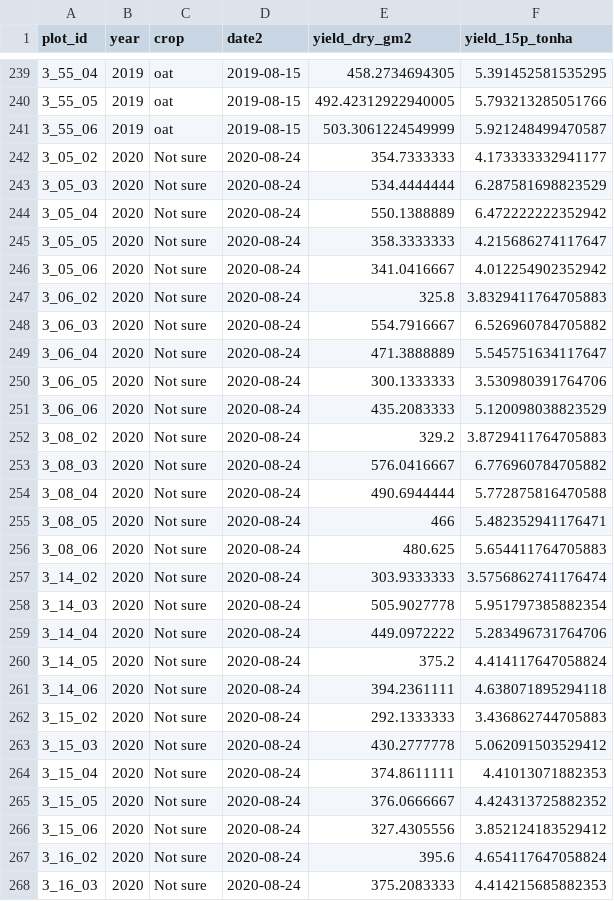
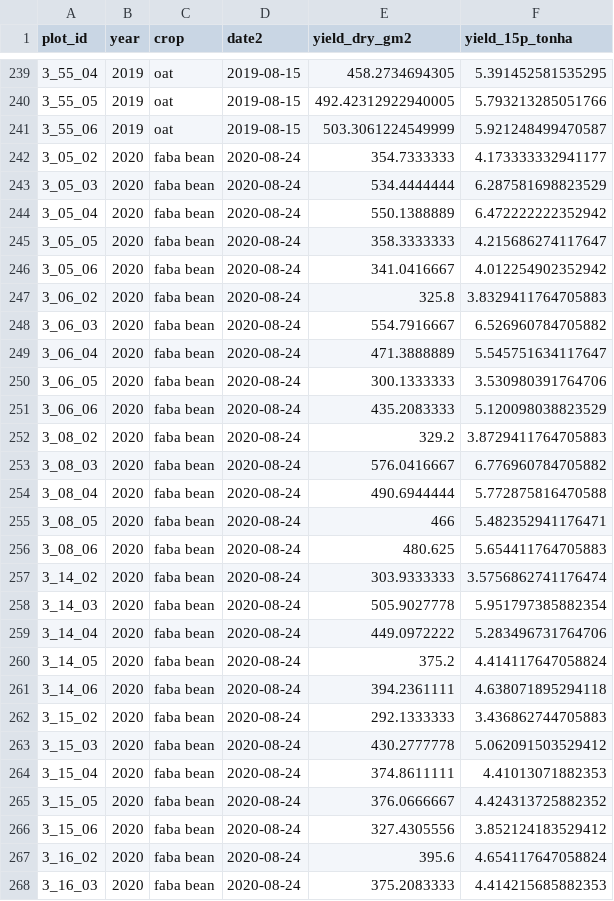
Before and after one commit to vanichols/ghproj_CENTS, a CSV file: data/raw/rd_cropyields.csv, drawn as a sheet; only a part is shown, gaps mark what is left out; the diff covers the shown part only.

```diff
--- a/data/raw/rd_cropyields.csv
+++ b/data/raw/rd_cropyields.csv
@@ -241,28 +241,28 @@ plot_id,year,crop,date2,yield_dry_gm2,yield_15p_tonha
 3_55_06,2019,oat,2019-08-15,503.3061224549999,5.921248499470587
-3_05_02,2020,Not sure,2020-08-24,354.7333333,4.173333332941177
-3_05_03,2020,Not sure,2020-08-24,534.4444444,6.287581698823529
-3_05_04,2020,Not sure,2020-08-24,550.1388889,6.472222222352942
-3_05_05,2020,Not sure,2020-08-24,358.3333333,4.215686274117647
-3_05_06,2020,Not sure,2020-08-24,341.0416667,4.012254902352942
-3_06_02,2020,Not sure,2020-08-24,325.8,3.8329411764705883
-3_06_03,2020,Not sure,2020-08-24,554.7916667,6.526960784705882
-3_06_04,2020,Not sure,2020-08-24,471.3888889,5.545751634117647
-3_06_05,2020,Not sure,2020-08-24,300.1333333,3.530980391764706
-3_06_06,2020,Not sure,2020-08-24,435.2083333,5.120098038823529
-3_08_02,2020,Not sure,2020-08-24,329.2,3.8729411764705883
-3_08_03,2020,Not sure,2020-08-24,576.0416667,6.776960784705882
-3_08_04,2020,Not sure,2020-08-24,490.6944444,5.772875816470588
-3_08_05,2020,Not sure,2020-08-24,466,5.482352941176471
-3_08_06,2020,Not sure,2020-08-24,480.625,5.654411764705883
-3_14_02,2020,Not sure,2020-08-24,303.9333333,3.5756862741176474
-3_14_03,2020,Not sure,2020-08-24,505.9027778,5.951797385882354
-3_14_04,2020,Not sure,2020-08-24,449.0972222,5.283496731764706
-3_14_05,2020,Not sure,2020-08-24,375.2,4.414117647058824
-3_14_06,2020,Not sure,2020-08-24,394.2361111,4.638071895294118
-3_15_02,2020,Not sure,2020-08-24,292.1333333,3.436862744705883
-3_15_03,2020,Not sure,2020-08-24,430.2777778,5.062091503529412
-3_15_04,2020,Not sure,2020-08-24,374.8611111,4.41013071882353
-3_15_05,2020,Not sure,2020-08-24,376.0666667,4.424313725882352
-3_15_06,2020,Not sure,2020-08-24,327.4305556,3.852124183529412
-3_16_02,2020,Not sure,2020-08-24,395.6,4.654117647058824
-3_16_03,2020,Not sure,2020-08-24,375.2083333,4.414215685882353
+3_05_02,2020,faba bean,2020-08-24,354.7333333,4.173333332941177
+3_05_03,2020,faba bean,2020-08-24,534.4444444,6.287581698823529
+3_05_04,2020,faba bean,2020-08-24,550.1388889,6.472222222352942
+3_05_05,2020,faba bean,2020-08-24,358.3333333,4.215686274117647
+3_05_06,2020,faba bean,2020-08-24,341.0416667,4.012254902352942
+3_06_02,2020,faba bean,2020-08-24,325.8,3.8329411764705883
+3_06_03,2020,faba bean,2020-08-24,554.7916667,6.526960784705882
+3_06_04,2020,faba bean,2020-08-24,471.3888889,5.545751634117647
+3_06_05,2020,faba bean,2020-08-24,300.1333333,3.530980391764706
+3_06_06,2020,faba bean,2020-08-24,435.2083333,5.120098038823529
+3_08_02,2020,faba bean,2020-08-24,329.2,3.8729411764705883
+3_08_03,2020,faba bean,2020-08-24,576.0416667,6.776960784705882
+3_08_04,2020,faba bean,2020-08-24,490.6944444,5.772875816470588
+3_08_05,2020,faba bean,2020-08-24,466,5.482352941176471
+3_08_06,2020,faba bean,2020-08-24,480.625,5.654411764705883
+3_14_02,2020,faba bean,2020-08-24,303.9333333,3.5756862741176474
+3_14_03,2020,faba bean,2020-08-24,505.9027778,5.951797385882354
+3_14_04,2020,faba bean,2020-08-24,449.0972222,5.283496731764706
+3_14_05,2020,faba bean,2020-08-24,375.2,4.414117647058824
+3_14_06,2020,faba bean,2020-08-24,394.2361111,4.638071895294118
+3_15_02,2020,faba bean,2020-08-24,292.1333333,3.436862744705883
+3_15_03,2020,faba bean,2020-08-24,430.2777778,5.062091503529412
+3_15_04,2020,faba bean,2020-08-24,374.8611111,4.41013071882353
+3_15_05,2020,faba bean,2020-08-24,376.0666667,4.424313725882352
+3_15_06,2020,faba bean,2020-08-24,327.4305556,3.852124183529412
+3_16_02,2020,faba bean,2020-08-24,395.6,4.654117647058824
+3_16_03,2020,faba bean,2020-08-24,375.2083333,4.414215685882353
```
Also changed, not shown: 93 edited cells elsewhere in this file, data/raw/rd_fallbio.csv, data/raw/rd_springweedcounts.csv, 5 other files.
